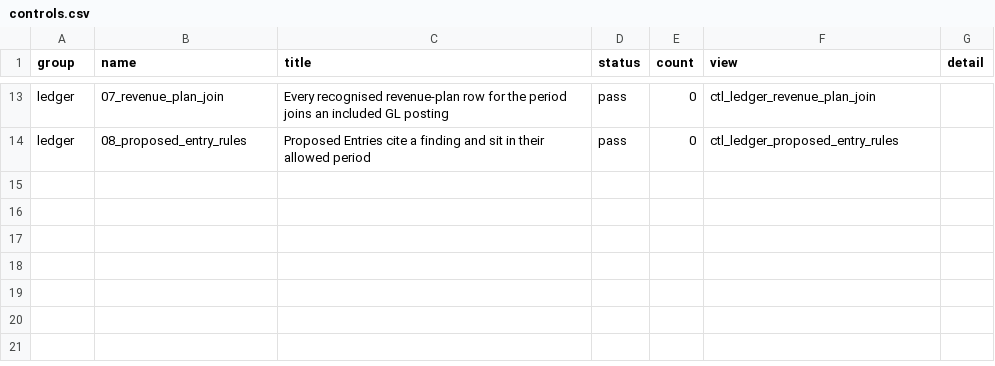
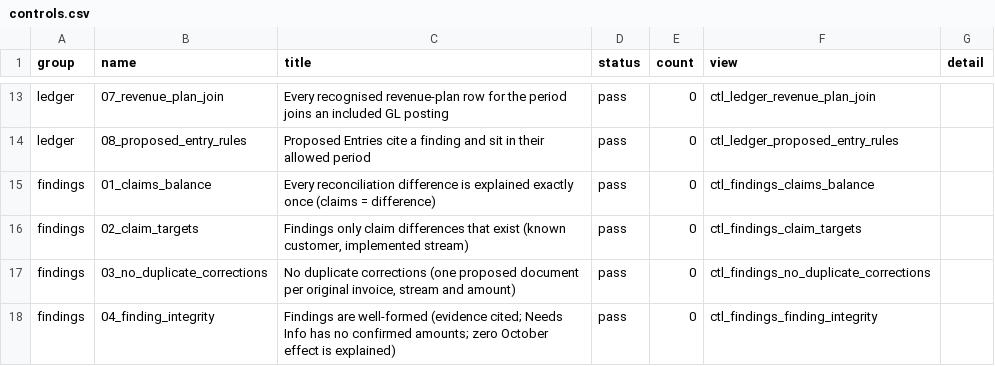
Before and after one commit to xaac-ai/finance-engineer-cup, a CSV file: out/2026-10/controls.csv, drawn as a sheet; only a part is shown, gaps mark what is left out; the diff names each change by its address in the sheet, - before the commit and + after, or states it on an @@ line.

```diff
--- a/out/2026-10/controls.csv
+++ b/out/2026-10/controls.csv
+row 15: findings | 01_claims_balance | Every reconciliation difference is explained exactly once (claims = difference) | pass | 0 | ctl_findings_claims_balance
+row 16: findings | 02_claim_targets | Findings only claim differences that exist (known customer, implemented stream) | pass | 0 | ctl_findings_claim_targets
+row 17: findings | 03_no_duplicate_corrections | No duplicate corrections (one proposed document per original invoice, stream and amount) | pass | 0 | ctl_findings_no_duplicate_corrections
+row 18: findings | 04_finding_integrity | Findings are well-formed (evidence cited; Needs Info has no confirmed amounts; zero October effect is explained) | pass | 0 | ctl_findings_finding_integrity
```
Also changed, not shown: 7 other files.
